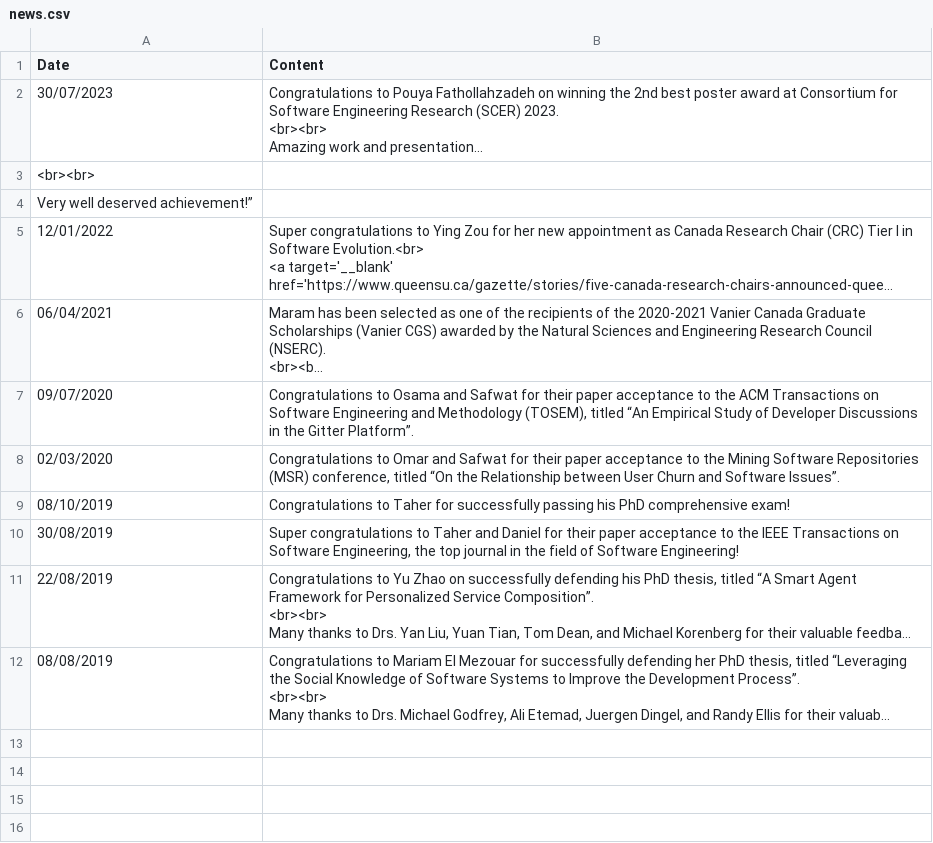
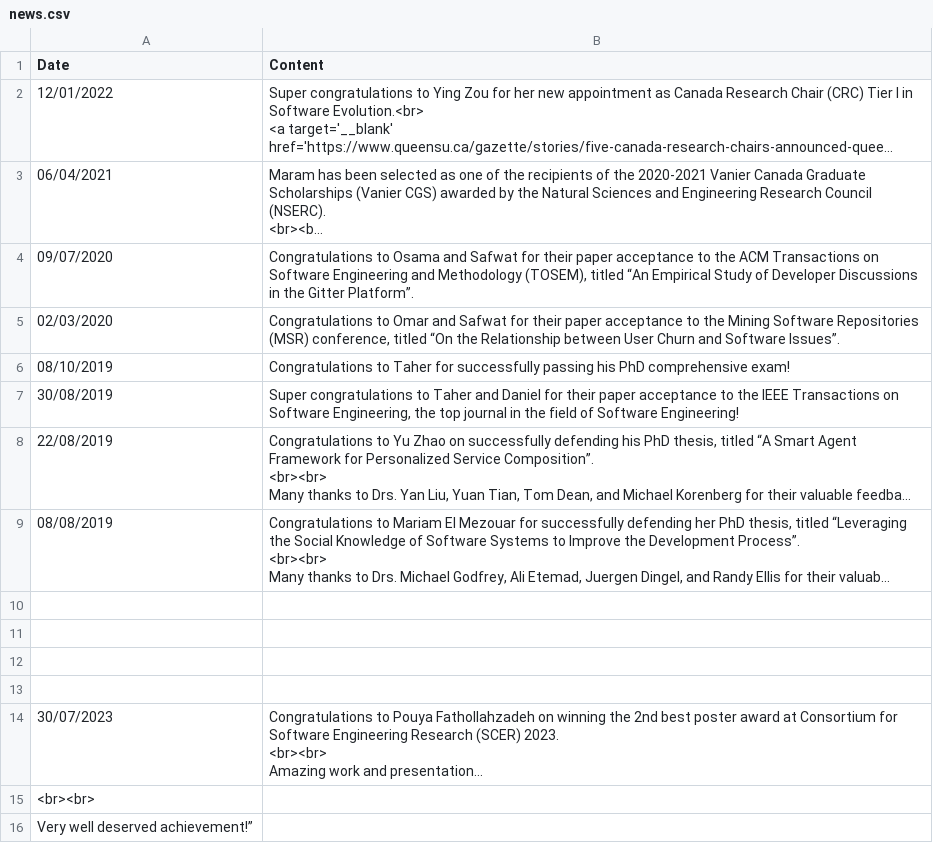
Before and after one commit to seal-queensu/seal-queensu.github.io, a CSV file: news/news.csv, drawn as a sheet; long unchanged cells end in …; the diff names each change by its address in the sheet, - before the commit and + after, or states it on an @@ line.

Commit message:
Update news.csv

```diff
--- a/news/news.csv
+++ b/news/news.csv
+row 10: (empty)
+row 11: (empty)
+row 12: (empty)
+row 13: (empty)
@@ row 2 moved to row 14: 30/07/2023 @@
@@ row 3 moved to row 15: <br><br> @@
@@ row 4 moved to row 16: Very well deserved achievement!” @@
```
